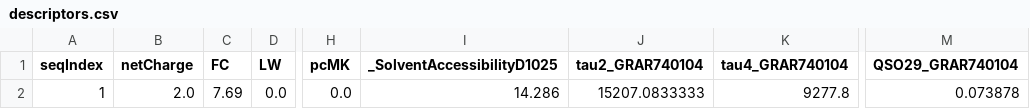
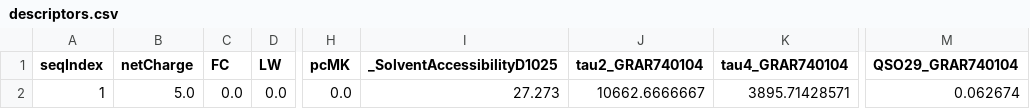
Before and after one commit to andrewlferguson/AMPSVM, a CSV file: code/descriptors.csv, drawn as a sheet; only a part is shown, gaps mark what is left out; the diff names each change by its address in the sheet, - before the commit and + after, or states it on an @@ line.

```diff
--- a/code/descriptors.csv
+++ b/code/descriptors.csv
-B2 (netCharge): 2.0
+B2 (netCharge): 5.0
-C2 (FC): 7.69
+C2 (FC): 0.0
-I2 (_SolventAccessibilityD1025): 14.286
+I2 (_SolventAccessibilityD1025): 27.273
-J2 (tau2_GRAR740104): 15207.0833333
+J2 (tau2_GRAR740104): 10662.6666667
-K2 (tau4_GRAR740104): 9277.8
+K2 (tau4_GRAR740104): 3895.71428571
-M2 (QSO29_GRAR740104): 0.073878
+M2 (QSO29_GRAR740104): 0.062674
```
Also changed, not shown: 5 other files.
